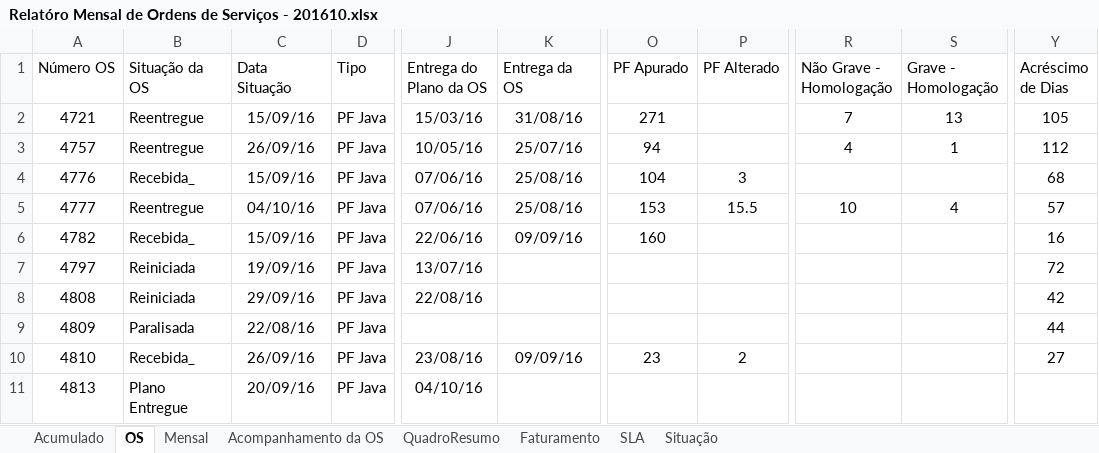
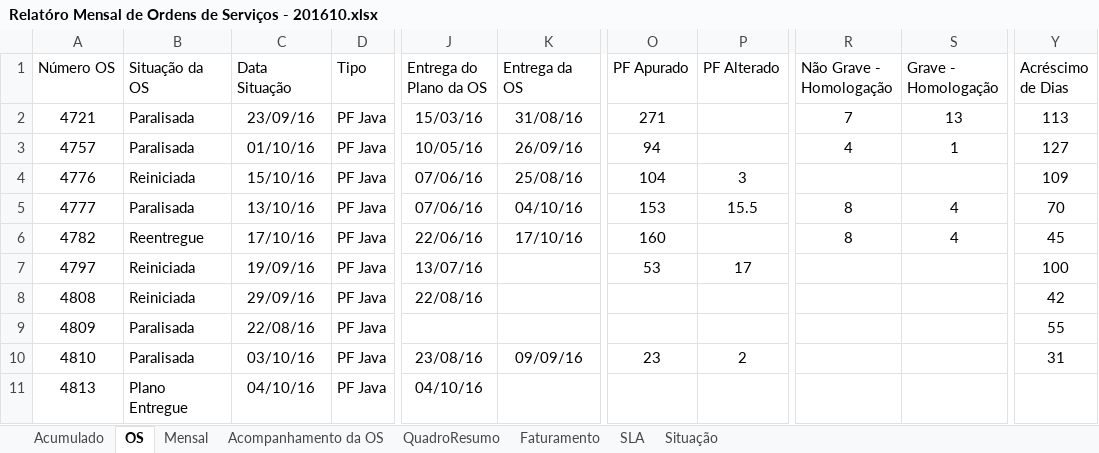
Before and after one commit to fredsilva/sistema, an Excel workbook: 00_GESTAO_GERAL/00_COMITE/04_RELATORIO_MENSAL/Relatóro Mensal de Ordens de Serviços - 201610.xlsx, sheet OS, drawn as a sheet; only a part is shown, gaps mark what is left out; values as stored, in another font and other column widths than the file's, no borders; table styles not drawn; the diff names each change by its address in the sheet, - before the commit and + after, or states it on an @@ line.

```diff
--- a/00_GESTAO_GERAL/00_COMITE/04_RELATORIO_MENSAL/Relatóro Mensal de Ordens de Serviços - 201610.xlsx (sheet OS)
+++ b/00_GESTAO_GERAL/00_COMITE/04_RELATORIO_MENSAL/Relatóro Mensal de Ordens de Serviços - 201610.xlsx (sheet OS)
-B2:B3 (Situação da OS): Reentregue
+B2:B3 (Situação da OS): Paralisada
-C2 (Data Situação): 15/09/16
+C2 (Data Situação): 23/09/16
-Y2 (Acréscimo de Dias): 105
+Y2 (Acréscimo de Dias): 113
-C3 (Data Situação): 26/09/16
+C3 (Data Situação): 01/10/16
-K3 (Entrega da OS): 25/07/16
+K3 (Entrega da OS): 26/09/16
-Y3 (Acréscimo de Dias): 112
+Y3 (Acréscimo de Dias): 127
-B4 (Situação da OS): Recebida_
+B4 (Situação da OS): Reiniciada
-C4 (Data Situação): 15/09/16
+C4 (Data Situação): 15/10/16
-Y4 (Acréscimo de Dias): 68
+Y4 (Acréscimo de Dias): 109
-B5 (Situação da OS): Reentregue
+B5 (Situação da OS): Paralisada
-C5 (Data Situação): 04/10/16
+C5 (Data Situação): 13/10/16
-K5 (Entrega da OS): 25/08/16
+K5 (Entrega da OS): 04/10/16
-R5 (Não Grave - Homologação): 10
+R5 (Não Grave - Homologação): 8
-Y5 (Acréscimo de Dias): 57
+Y5 (Acréscimo de Dias): 70
-B6 (Situação da OS): Recebida_
+B6 (Situação da OS): Reentregue
-C6 (Data Situação): 15/09/16
+C6 (Data Situação): 17/10/16
-K6 (Entrega da OS): 09/09/16
+K6 (Entrega da OS): 17/10/16
-R6 (Não Grave - Homologação): (empty)
+R6 (Não Grave - Homologação): 8
-S6 (Grave - Homologação): (empty)
+S6 (Grave - Homologação): 4
-Y6 (Acréscimo de Dias): 16
+Y6 (Acréscimo de Dias): 45
-O7 (PF Apurado): (empty)
+O7 (PF Apurado): 53
-P7 (PF Alterado): (empty)
+P7 (PF Alterado): 17
-Y7 (Acréscimo de Dias): 72
+Y7 (Acréscimo de Dias): 100
-Y9 (Acréscimo de Dias): 44
+Y9 (Acréscimo de Dias): 55
-B10 (Situação da OS): Recebida_
+B10 (Situação da OS): Paralisada
-C10 (Data Situação): 26/09/16
+C10 (Data Situação): 03/10/16
-Y10 (Acréscimo de Dias): 27
+Y10 (Acréscimo de Dias): 31
-C11 (Data Situação): 20/09/16
+C11 (Data Situação): 04/10/16
```
Also changed, not shown: sheet Mensal, sheet Acompanhamento da OS, 3 other files.
